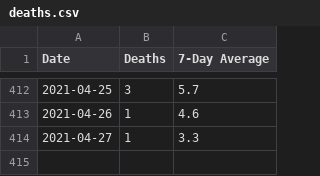
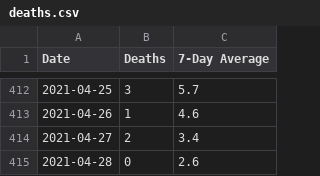
Before and after one commit to covidxix/csvdata, a CSV file: deaths.csv, drawn as a sheet; only a part is shown, gaps mark what is left out.

```diff
--- a/deaths.csv
+++ b/deaths.csv
@@ -413,2 +413,3 @@ Date,Deaths,7-Day Average
 2021-04-26,1,4.6
-2021-04-27,1,3.3
+2021-04-27,2,3.4
+2021-04-28,0,2.6
```
Also changed, not shown: days.csv, iva.csv, 9 other files.
